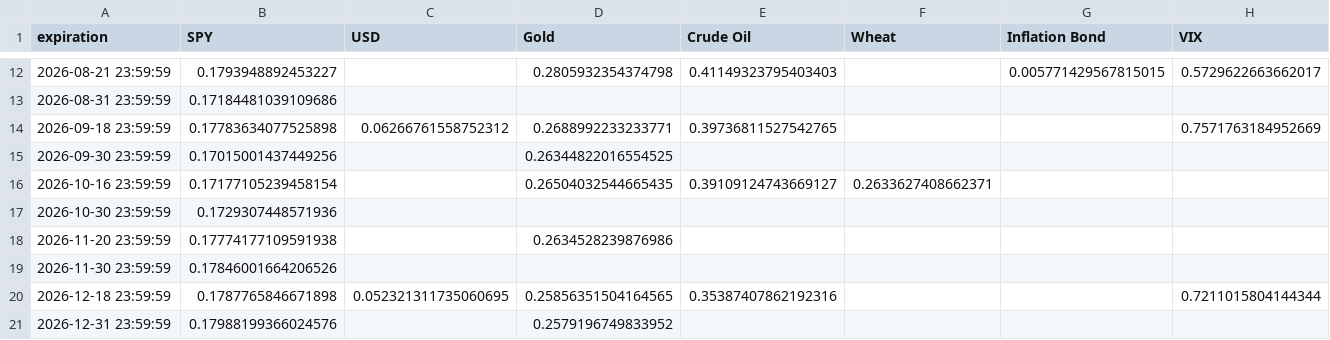
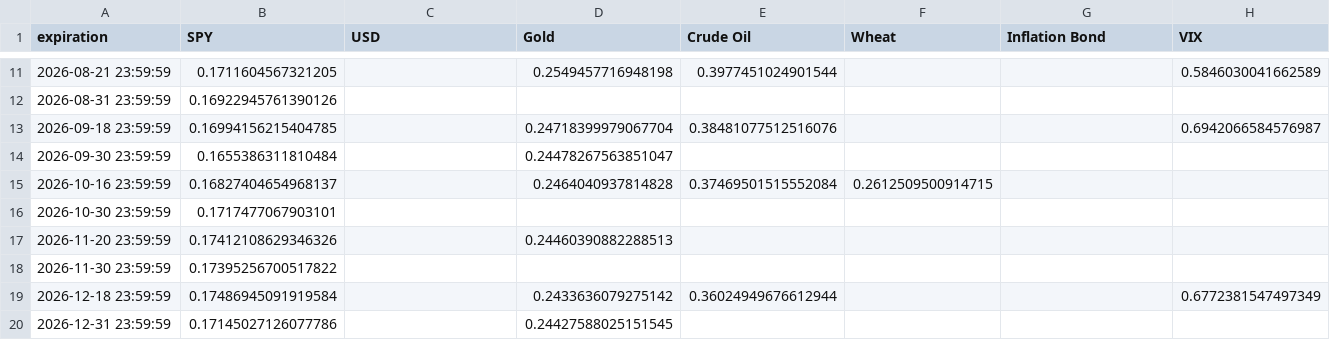
Before and after one commit to Gab1trs/Market-Dashboard, a CSV file: options/all_option_chains.csv, drawn as a sheet; only a part is shown, gaps mark what is left out; the diff covers the shown part only.

```diff
--- a/options/all_option_chains.csv
+++ b/options/all_option_chains.csv
@@ -12,10 +11,10 @@ expiration,SPY,USD,Gold,Crude Oil,Wheat,Inflation Bond,VIX
-2026-08-21 23:59:59,0.1793948892453227,,0.2805932354374798,0.41149323795403403,,0.005771429567815015,0.5729622663662017
-2026-08-31 23:59:59,0.17184481039109686,,,,,,
-2026-09-18 23:59:59,0.17783634077525898,0.06266761558752312,0.2688992233233771,0.39736811527542765,,,0.7571763184952669
-2026-09-30 23:59:59,0.17015001437449256,,0.26344822016554525,,,,
-2026-10-16 23:59:59,0.17177105239458154,,0.26504032544665435,0.39109124743669127,0.2633627408662371,,
-2026-10-30 23:59:59,0.1729307448571936,,,,,,
-2026-11-20 23:59:59,0.17774177109591938,,0.2634528239876986,,,,
-2026-11-30 23:59:59,0.17846001664206526,,,,,,
-2026-12-18 23:59:59,0.1787765846671898,0.052321311735060695,0.25856351504164565,0.35387407862192316,,,0.7211015804144344
-2026-12-31 23:59:59,0.17988199366024576,,0.2579196749833952,,,,
+2026-08-21 23:59:59,0.1711604567321205,,0.2549457716948198,0.3977451024901544,,,0.5846030041662589
+2026-08-31 23:59:59,0.16922945761390126,,,,,,
+2026-09-18 23:59:59,0.16994156215404785,,0.24718399979067704,0.38481077512516076,,,0.6942066584576987
+2026-09-30 23:59:59,0.1655386311810484,,0.24478267563851047,,,,
+2026-10-16 23:59:59,0.16827404654968137,,0.2464040937814828,0.37469501515552084,0.2612509500914715,,
+2026-10-30 23:59:59,0.1717477067903101,,,,,,
+2026-11-20 23:59:59,0.17412108629346326,,0.24460390882288513,,,,
+2026-11-30 23:59:59,0.17395256700517822,,,,,,
+2026-12-18 23:59:59,0.17486945091919584,,0.2433636079275142,0.36024949676612944,,,0.6772381547497349
+2026-12-31 23:59:59,0.17145027126077786,,0.24427588025151545,,,,
```
Also changed, not shown: 1 removed row and 60 edited cells elsewhere in this file, data/Inflation_Bond_data.csv, data/all_assets_prices.csv, 42 other files.
